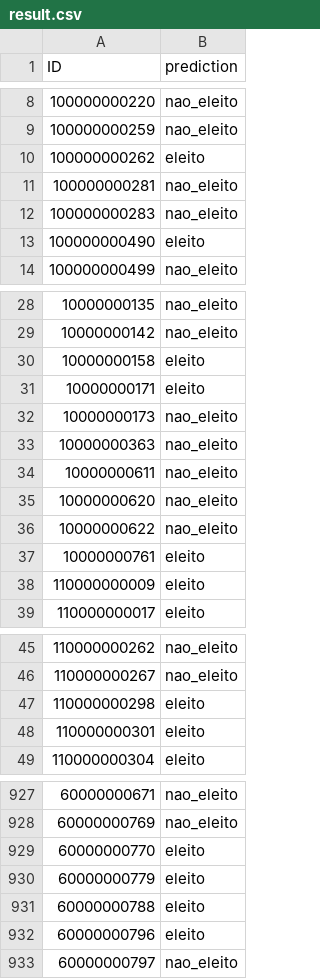
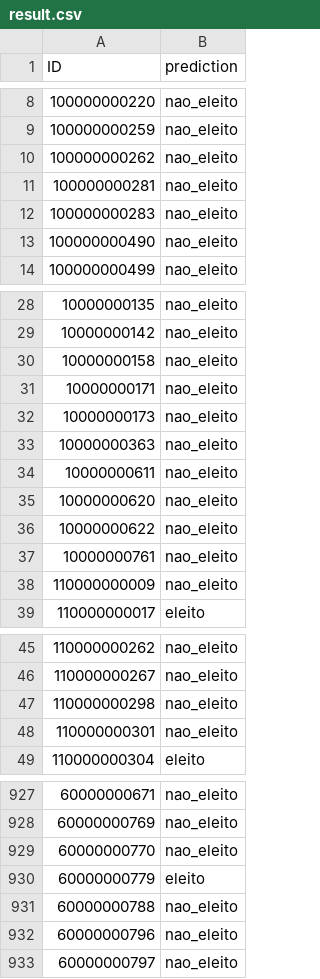
Before and after one commit to lucasdiniz/ad2-adaboost, a CSV file: result.csv, drawn as a sheet; only a part is shown, gaps mark what is left out; the diff covers the shown part only.

```diff
--- a/result.csv
+++ b/result.csv
@@ -9,6 +9,6 @@ ID,prediction
 100000000259,nao_eleito
-100000000262,eleito
+100000000262,nao_eleito
 100000000281,nao_eleito
 100000000283,nao_eleito
-100000000490,eleito
+100000000490,nao_eleito
 100000000499,nao_eleito
@@ -29,4 +29,4 @@ ID,prediction
 10000000142,nao_eleito
-10000000158,eleito
-10000000171,eleito
+10000000158,nao_eleito
+10000000171,nao_eleito
 10000000173,nao_eleito
@@ -36,4 +36,4 @@ ID,prediction
 10000000622,nao_eleito
-10000000761,eleito
-110000000009,eleito
+10000000761,nao_eleito
+110000000009,nao_eleito
 110000000017,eleito
@@ -46,4 +46,4 @@ ID,prediction
 110000000267,nao_eleito
-110000000298,eleito
-110000000301,eleito
+110000000298,nao_eleito
+110000000301,nao_eleito
 110000000304,eleito
@@ -928,6 +928,6 @@ ID,prediction
 60000000769,nao_eleito
-60000000770,eleito
+60000000770,nao_eleito
 60000000779,eleito
-60000000788,eleito
-60000000796,eleito
+60000000788,nao_eleito
+60000000796,nao_eleito
 60000000797,nao_eleito
```
Also changed, not shown: 68 edited cells elsewhere in this file, 1 other file.
